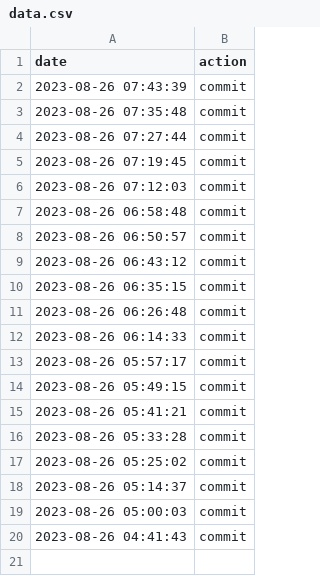
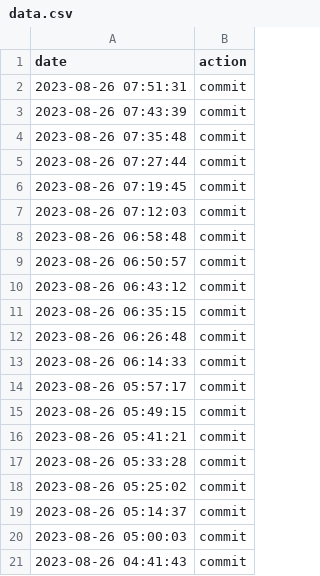
Before and after one commit to aikeji/autocommit, a CSV file: data.csv, drawn as a sheet.

Commit message:
action:Sat Aug 26 07:51:31 UTC 2023

```diff
--- a/data.csv
+++ b/data.csv
@@ -1,2 +1,3 @@
 date,action
+2023-08-26 07:51:31,commit
 2023-08-26 07:43:39,commit
```
Also changed, not shown: 1 other file.
